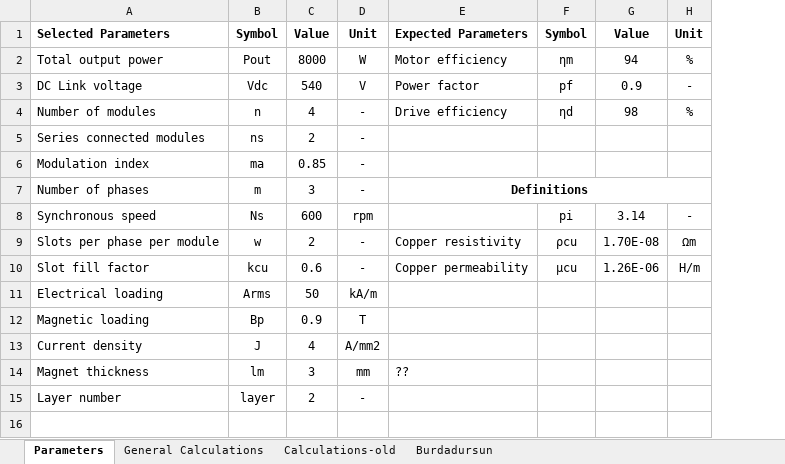
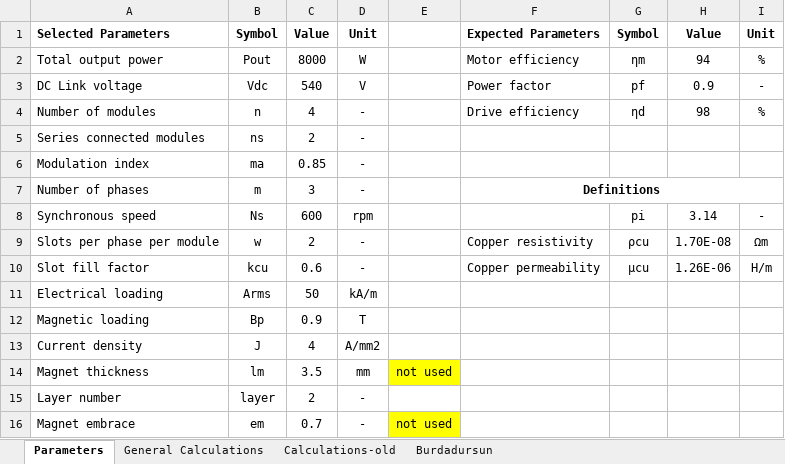
Before and after one commit to hakanpolat/IMMD, an Excel workbook: Project/BAP/Design/Designfile.xlsx, sheet Parameters, drawn as a sheet; values as stored, in another font and other column widths than the file's, no borders; addresses are those after the commit; the diff names each change by its address in the sheet, - before the commit and + after, or states it on an @@ line.

```diff
--- a/Project/BAP/Design/Designfile.xlsx (sheet Parameters)
+++ b/Project/BAP/Design/Designfile.xlsx (sheet Parameters)
+column E, row 14: not used
-C14: 3
+C14: 3.5
-F14: ??
+F14: (empty)
+row 16: Magnet embrace | em | 0.7 | - | not used
```
Also changed, not shown: sheet General Calculations, formulas that keep their value.
